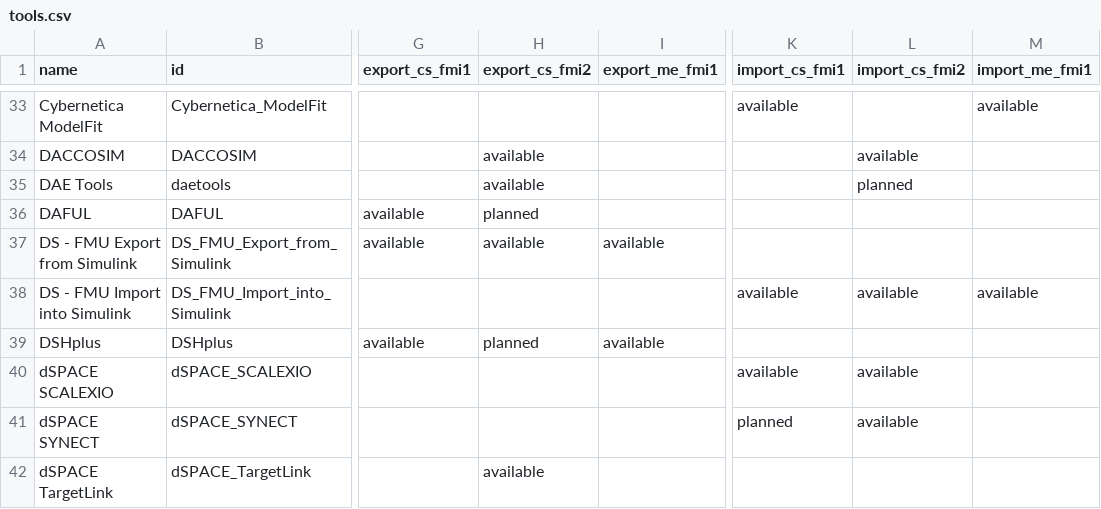
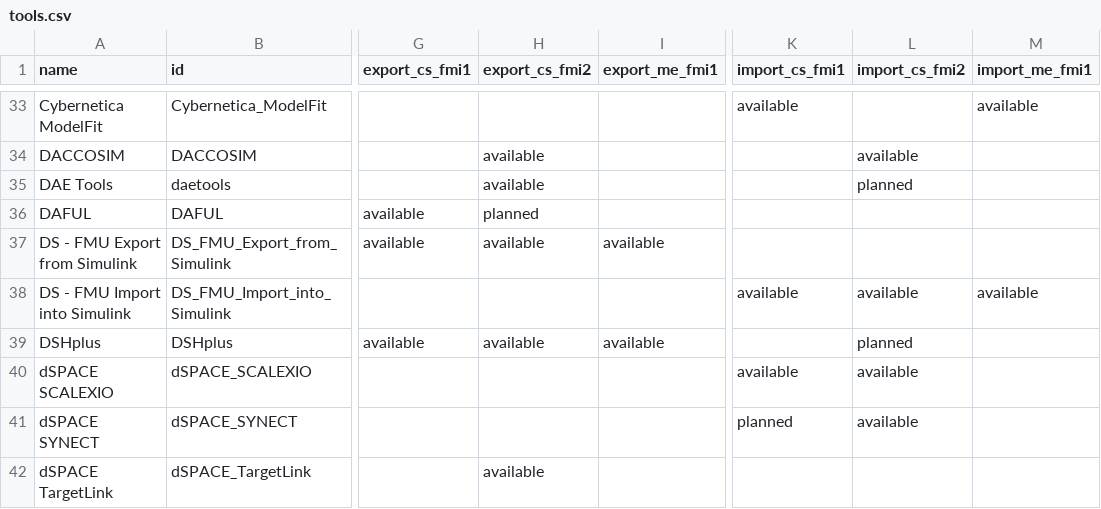
Before and after one commit to modelica/fmi-standard.org, a CSV file: _data/tools.csv, drawn as a sheet; only a part is shown, gaps mark what is left out; the diff names each change by its address in the sheet, - before the commit and + after, or states it on an @@ line.

Commit message:
Update capabilities of DSHplus (#220)

```diff
--- a/_data/tools.csv
+++ b/_data/tools.csv
-H39 (export_cs_fmi2): planned
+H39 (export_cs_fmi2): available
-L39 (import_cs_fmi2): (empty)
+L39 (import_cs_fmi2): planned
```
